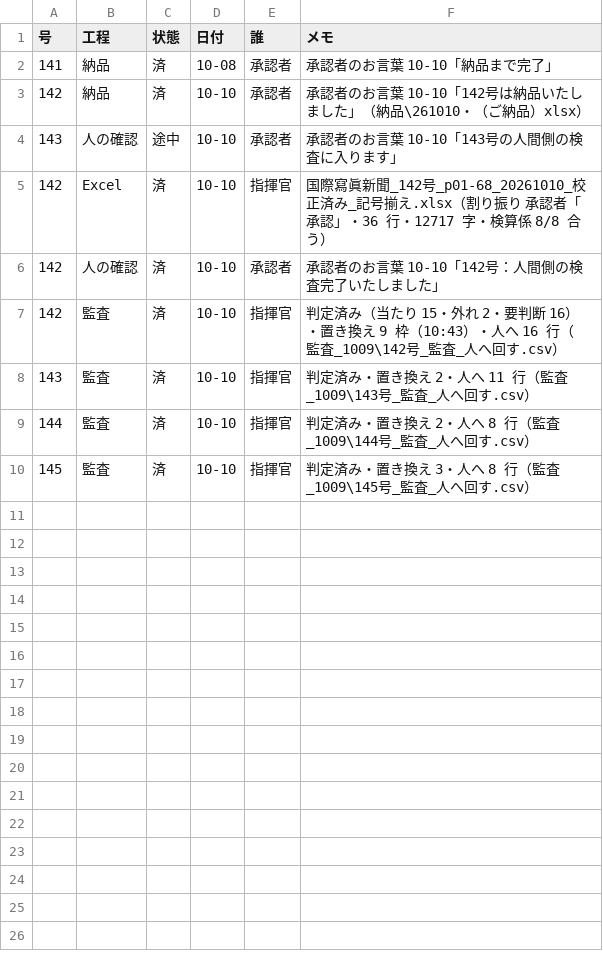
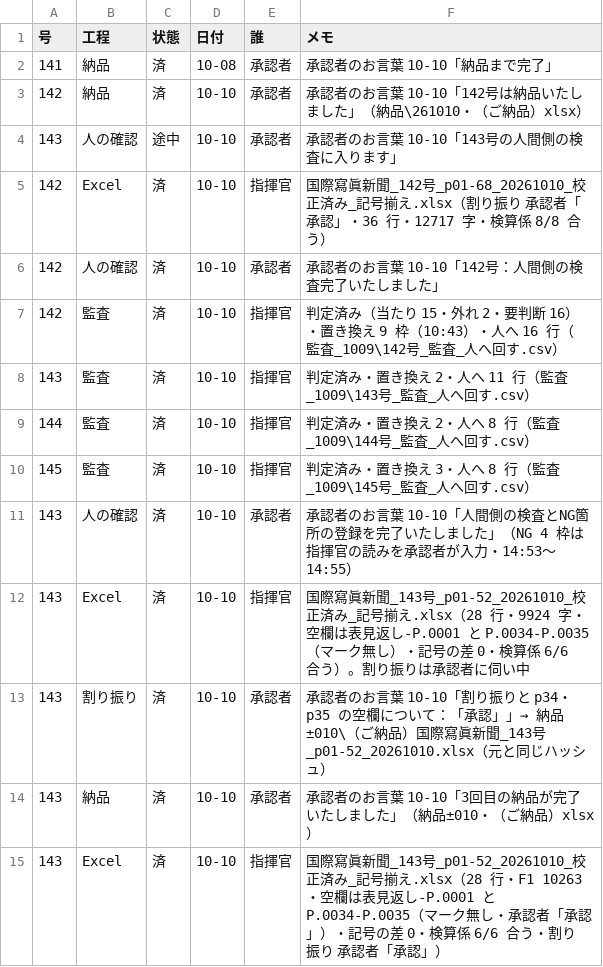
Before and after one commit to a19156664-bot/ndlocr-lite-custom, a CSV file: .nightly/進捗_手で付ける.csv, drawn as a sheet; the diff names each change by its address in the sheet, - before the commit and + after, or states it on an @@ line.

```diff
--- a/.nightly/進捗_手で付ける.csv
+++ b/.nightly/進捗_手で付ける.csv
+row 11: 143 | 人の確認 | 済 | 10-10 | 承認者 | 承認者のお言葉 10-10「人間側の検査とNG箇所の登録を完了いたしました」（NG 4 枠は指揮官の読みを承認者が入力・14:53〜14:55）
+row 12: 143 | Excel | 済 | 10-10 | 指揮官 | 国際寫眞新聞_143号_p01-52_20261010_校正済み_記号揃え.xlsx（28 行・9924 字・空欄は表見返し-P.0001 と P.0034-P.0035（マーク無し）・記号の差 0・検算係 6/6 合う）。割り振りは承認者に伺い中
+row 13: 143 | 割り振り | 済 | 10-10 | 承認者 | 承認者のお言葉 10-10「割り振りと p34・p35 の空欄について：「承認」」→ 納品±010\（ご納品）国際寫眞新聞_143号_p01-52_20261010.xlsx（元と同じハッシュ）
+row 14: 143 | 納品 | 済 | 10-10 | 承認者 | 承認者のお言葉 10-10「3回目の納品が完了いたしました」（納品±010・（ご納品）xlsx）
+row 15: 143 | Excel | 済 | 10-10 | 指揮官 | 国際寫眞新聞_143号_p01-52_20261010_校正済み_記号揃え.xlsx（28 行・F1 10263・空欄は表見返し-P.0001 と P.0034-P.0035（マーク無し・承認者「承認」）・記号の差 0・検算係 6/6 合う・割り振り 承認者「承認」）
```
Also changed, not shown: 1 other file.
